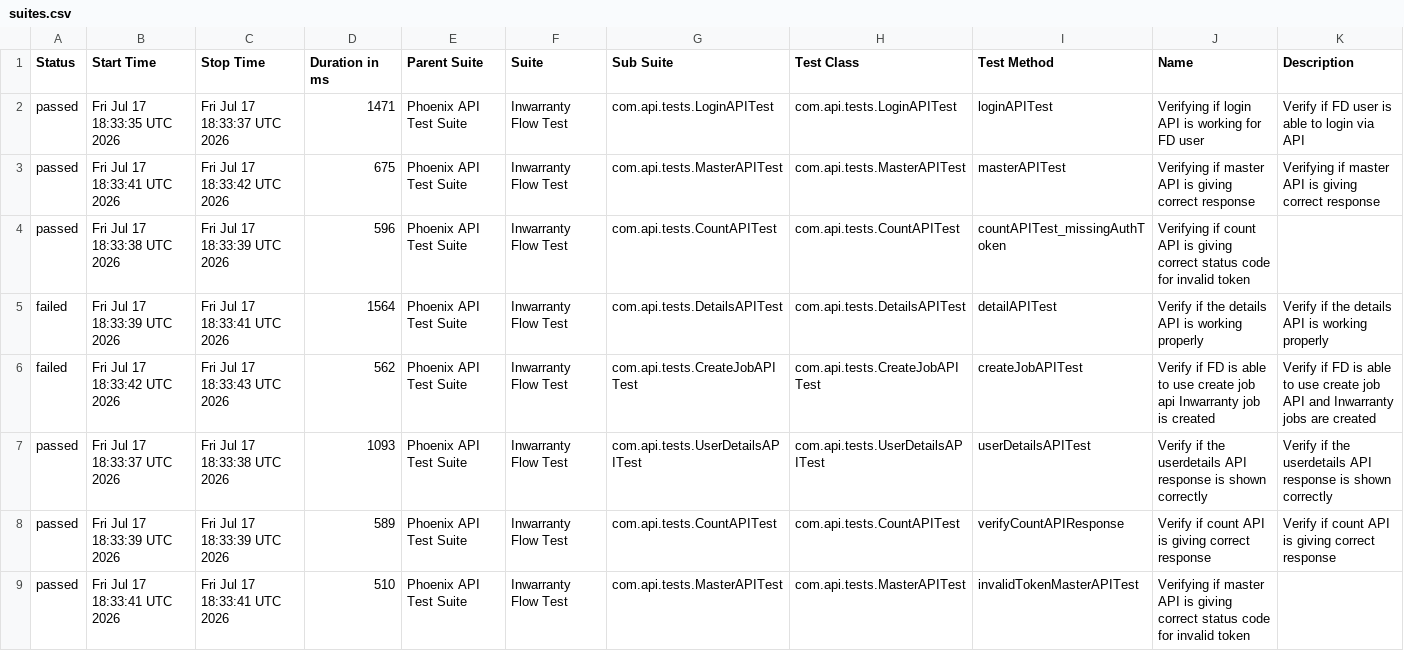
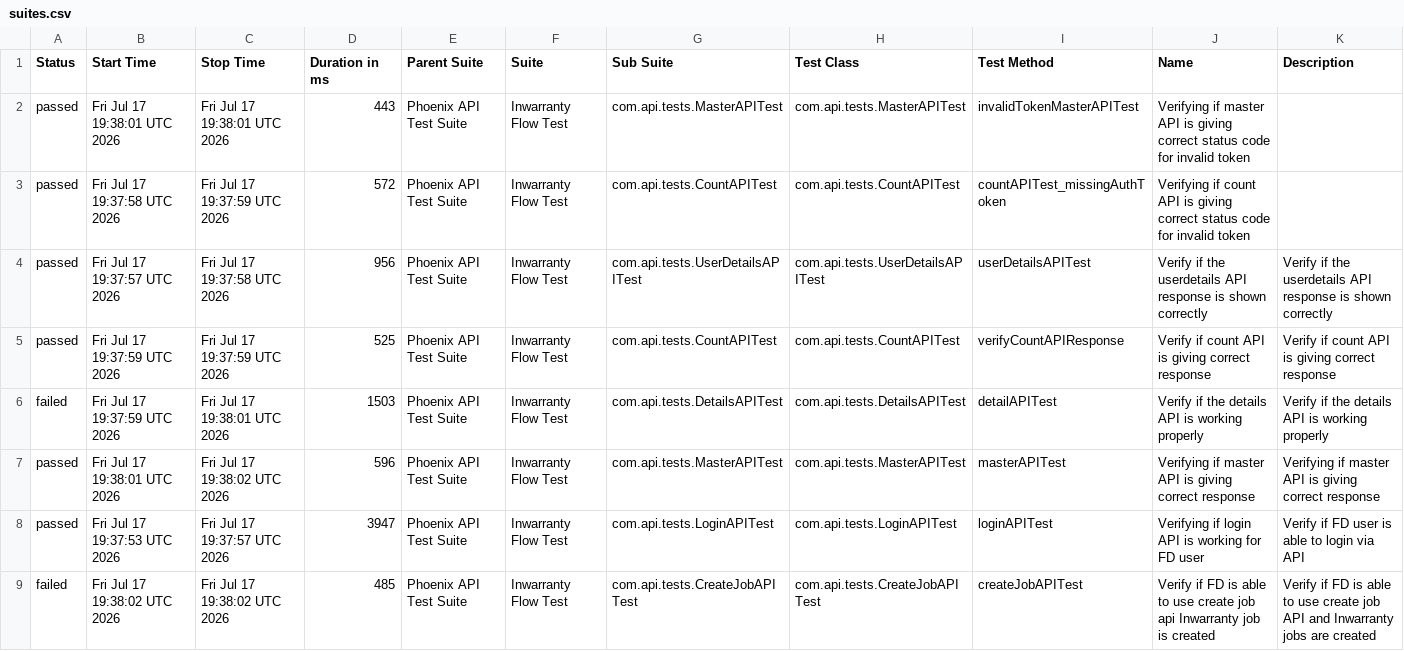
Before and after one commit to Zulminan/PhoenixTestAutomationFramework, a CSV file: data/suites.csv, drawn as a sheet.

```diff
--- a/data/suites.csv
+++ b/data/suites.csv
@@ -1,9 +1,9 @@
 "Status","Start Time","Stop Time","Duration in ms","Parent Suite","Suite","Sub Suite","Test Class","Test Method","Name","Description"
-"passed","Fri Jul 17 18:33:35 UTC 2026","Fri Jul 17 18:33:37 UTC 2026","1471","Phoenix API Test Suite","Inwarranty Flow Test","com.api.tests.LoginAPITest","com.api.tests.LoginAPITest","loginAPITest","Verifying if login API is working for FD user","Verify if FD user is able to login via API"
-"passed","Fri Jul 17 18:33:41 UTC 2026","Fri Jul 17 18:33:42 UTC 2026","675","Phoenix API Test Suite","Inwarranty Flow Test","com.api.tests.MasterAPITest","com.api.tests.MasterAPITest","masterAPITest","Verifying if master API is giving correct response","Verifying if master API is giving correct response"
-"passed","Fri Jul 17 18:33:38 UTC 2026","Fri Jul 17 18:33:39 UTC 2026","596","Phoenix API Test Suite","Inwarranty Flow Test","com.api.tests.CountAPITest","com.api.tests.CountAPITest","countAPITest_missingAuthToken","Verifying if count API is giving correct status code for invalid token",""
-"failed","Fri Jul 17 18:33:39 UTC 2026","Fri Jul 17 18:33:41 UTC 2026","1564","Phoenix API Test Suite","Inwarranty Flow Test","com.api.tests.DetailsAPITest","com.api.tests.DetailsAPITest","detailAPITest","Verify if the details API is working properly","Verify if the details API is working properly"
-"failed","Fri Jul 17 18:33:42 UTC 2026","Fri Jul 17 18:33:43 UTC 2026","562","Phoenix API Test Suite","Inwarranty Flow Test","com.api.tests.CreateJobAPITest","com.api.tests.CreateJobAPITest","createJobAPITest","Verify if FD is able to use create job api Inwarranty job is created","Verify if FD is able to use create job API and Inwarranty jobs are created"
-"passed","Fri Jul 17 18:33:37 UTC 2026","Fri Jul 17 18:33:38 UTC 2026","1093","Phoenix API Test Suite","Inwarranty Flow Test","com.api.tests.UserDetailsAPITest","com.api.tests.UserDetailsAPITest","userDetailsAPITest","Verify if the userdetails API response is shown correctly","Verify if the userdetails API response is shown correctly"
-"passed","Fri Jul 17 18:33:39 UTC 2026","Fri Jul 17 18:33:39 UTC 2026","589","Phoenix API Test Suite","Inwarranty Flow Test","com.api.tests.CountAPITest","com.api.tests.CountAPITest","verifyCountAPIResponse","Verify if count API is giving correct response","Verify if count API is giving correct response"
-"passed","Fri Jul 17 18:33:41 UTC 2026","Fri Jul 17 18:33:41 UTC 2026","510","Phoenix API Test Suite","Inwarranty Flow Test","com.api.tests.MasterAPITest","com.api.tests.MasterAPITest","invalidTokenMasterAPITest","Verifying if master API is giving correct status code for invalid token",""
+"passed","Fri Jul 17 19:38:01 UTC 2026","Fri Jul 17 19:38:01 UTC 2026","443","Phoenix API Test Suite","Inwarranty Flow Test","com.api.tests.MasterAPITest","com.api.tests.MasterAPITest","invalidTokenMasterAPITest","Verifying if master API is giving correct status code for invalid token",""
+"passed","Fri Jul 17 19:37:58 UTC 2026","Fri Jul 17 19:37:59 UTC 2026","572","Phoenix API Test Suite","Inwarranty Flow Test","com.api.tests.CountAPITest","com.api.tests.CountAPITest","countAPITest_missingAuthToken","Verifying if count API is giving correct status code for invalid token",""
+"passed","Fri Jul 17 19:37:57 UTC 2026","Fri Jul 17 19:37:58 UTC 2026","956","Phoenix API Test Suite","Inwarranty Flow Test","com.api.tests.UserDetailsAPITest","com.api.tests.UserDetailsAPITest","userDetailsAPITest","Verify if the userdetails API response is shown correctly","Verify if the userdetails API response is shown correctly"
+"passed","Fri Jul 17 19:37:59 UTC 2026","Fri Jul 17 19:37:59 UTC 2026","525","Phoenix API Test Suite","Inwarranty Flow Test","com.api.tests.CountAPITest","com.api.tests.CountAPITest","verifyCountAPIResponse","Verify if count API is giving correct response","Verify if count API is giving correct response"
+"failed","Fri Jul 17 19:37:59 UTC 2026","Fri Jul 17 19:38:01 UTC 2026","1503","Phoenix API Test Suite","Inwarranty Flow Test","com.api.tests.DetailsAPITest","com.api.tests.DetailsAPITest","detailAPITest","Verify if the details API is working properly","Verify if the details API is working properly"
+"passed","Fri Jul 17 19:38:01 UTC 2026","Fri Jul 17 19:38:02 UTC 2026","596","Phoenix API Test Suite","Inwarranty Flow Test","com.api.tests.MasterAPITest","com.api.tests.MasterAPITest","masterAPITest","Verifying if master API is giving correct response","Verifying if master API is giving correct response"
+"passed","Fri Jul 17 19:37:53 UTC 2026","Fri Jul 17 19:37:57 UTC 2026","3947","Phoenix API Test Suite","Inwarranty Flow Test","com.api.tests.LoginAPITest","com.api.tests.LoginAPITest","loginAPITest","Verifying if login API is working for FD user","Verify if FD user is able to login via API"
+"failed","Fri Jul 17 19:38:02 UTC 2026","Fri Jul 17 19:38:02 UTC 2026","485","Phoenix API Test Suite","Inwarranty Flow Test","com.api.tests.CreateJobAPITest","com.api.tests.CreateJobAPITest","createJobAPITest","Verify if FD is able to use create job api Inwarranty job is created","Verify if FD is able to use create job API and Inwarranty jobs are created"
```
Also changed, not shown: data/behaviors.csv, 56 other files.
